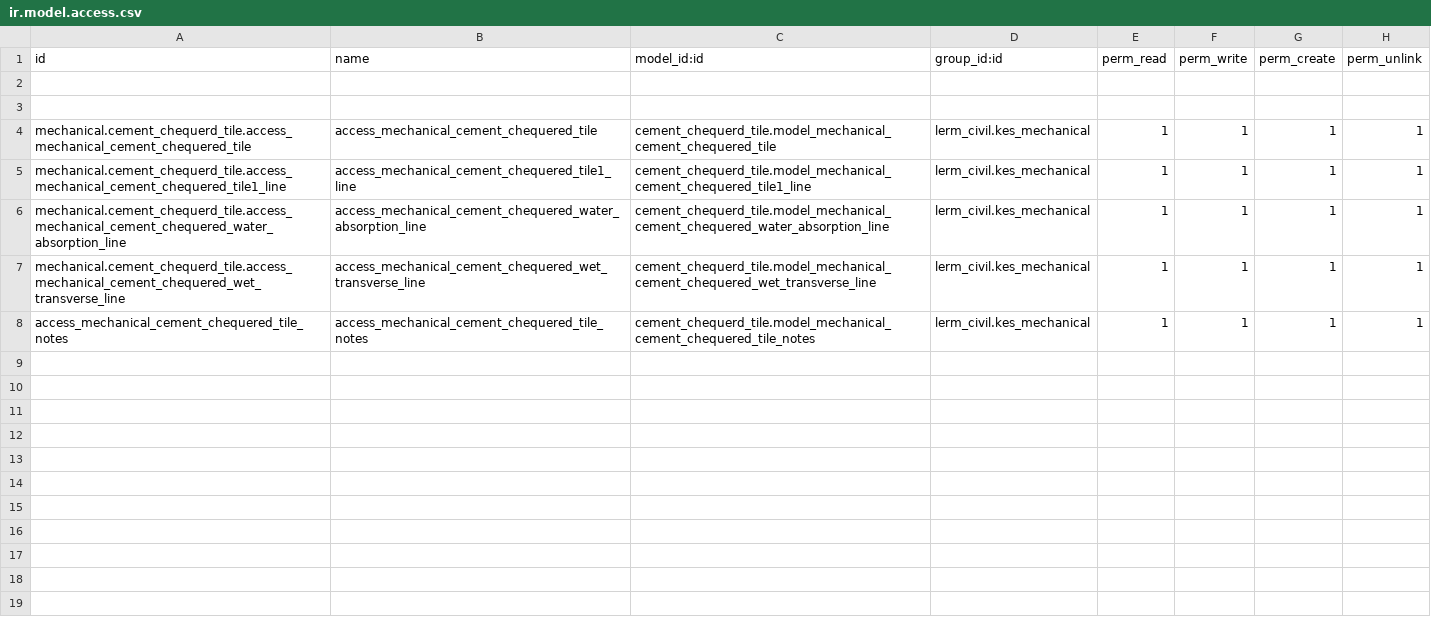
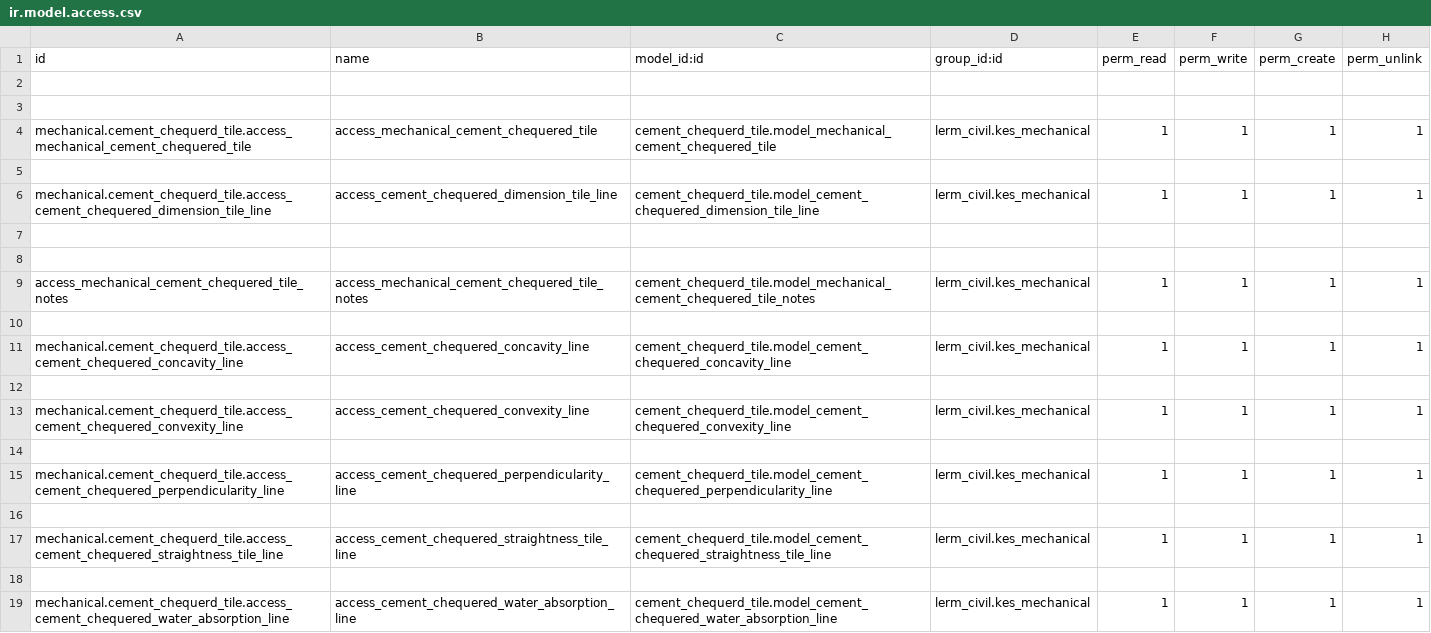
Before and after one commit to Usman-Shaikhnag/lerm_civil_products, a CSV file: cement_chequerd_tile/security/ir.model.access.csv, drawn as a sheet.

Commit message:
Cement Concrete Flooring Tiles

```diff
--- a/cement_chequerd_tile/security/ir.model.access.csv
+++ b/cement_chequerd_tile/security/ir.model.access.csv
@@ -4,5 +4,16 @@ id,name,model_id:id,group_id:id,perm_read,perm_write,perm_create,perm_unlink
 mechanical.cement_chequerd_tile.access_mechanical_cement_chequered_tile,access_mechanical_cement_chequered_tile,cement_chequerd_tile.model_mechanical_cement_chequered_tile,lerm_civil.kes_mechanical,1,1,1,1
-mechanical.cement_chequerd_tile.access_mechanical_cement_chequered_tile1_line,access_mechanical_cement_chequered_tile1_line,cement_chequerd_tile.model_mechanical_cement_chequered_tile1_line,lerm_civil.kes_mechanical,1,1,1,1
-mechanical.cement_chequerd_tile.access_mechanical_cement_chequered_water_absorption_line,access_mechanical_cement_chequered_water_absorption_line,cement_chequerd_tile.model_mechanical_cement_chequered_water_absorption_line,lerm_civil.kes_mechanical,1,1,1,1
-mechanical.cement_chequerd_tile.access_mechanical_cement_chequered_wet_transverse_line,access_mechanical_cement_chequered_wet_transverse_line,cement_chequerd_tile.model_mechanical_cement_chequered_wet_transverse_line,lerm_civil.kes_mechanical,1,1,1,1
+
+mechanical.cement_chequerd_tile.access_cement_chequered_dimension_tile_line,access_cement_chequered_dimension_tile_line,cement_chequerd_tile.model_cement_chequered_dimension_tile_line,lerm_civil.kes_mechanical,1,1,1,1
+
+
 access_mechanical_cement_chequered_tile_notes,access_mechanical_cement_chequered_tile_notes,cement_chequerd_tile.model_mechanical_cement_chequered_tile_notes,lerm_civil.kes_mechanical,1,1,1,1
+
+mechanical.cement_chequerd_tile.access_cement_chequered_concavity_line,access_cement_chequered_concavity_line,cement_chequerd_tile.model_cement_chequered_concavity_line,lerm_civil.kes_mechanical,1,1,1,1
+
+mechanical.cement_chequerd_tile.access_cement_chequered_convexity_line,access_cement_chequered_convexity_line,cement_chequerd_tile.model_cement_chequered_convexity_line,lerm_civil.kes_mechanical,1,1,1,1
+
+mechanical.cement_chequerd_tile.access_cement_chequered_perpendicularity_line,access_cement_chequered_perpendicularity_line,cement_chequerd_tile.model_cement_chequered_perpendicularity_line,lerm_civil.kes_mechanical,1,1,1,1
+
+mechanical.cement_chequerd_tile.access_cement_chequered_straightness_tile_line,access_cement_chequered_straightness_tile_line,cement_chequerd_tile.model_cement_chequered_straightness_tile_line,lerm_civil.kes_mechanical,1,1,1,1
+
+mechanical.cement_chequerd_tile.access_cement_chequered_water_absorption_line,access_cement_chequered_water_absorption_line,cement_chequerd_tile.model_cement_chequered_water_absorption_line,lerm_civil.kes_mechanical,1,1,1,1
```
Also changed, not shown: 5 other files.
